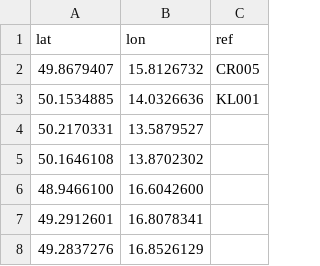
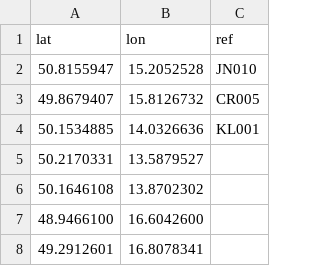
Before and after one commit to RichMar/BZ, a CSV file: BZneni.csv, drawn as a sheet; only a part is shown; the shorter side is filled out with more unchanged rows; the diff names each change by its address in the sheet, - before the commit and + after, or states it on an @@ line.

```diff
--- a/BZneni.csv
+++ b/BZneni.csv
+row 2: 50.8155947 | 15.2052528 | JN010
```
Also changed, not shown: OSMbodybezref.csv, OSMbodychybejiciref.csv, 7 other files.
